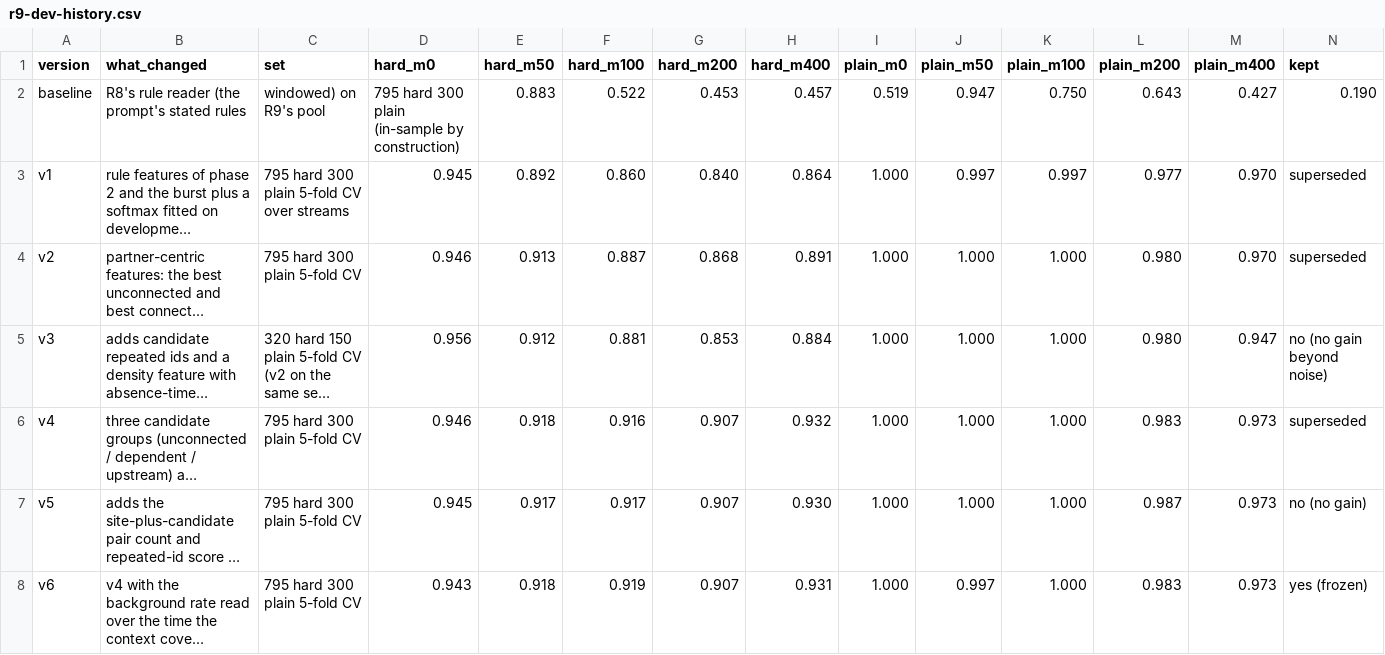
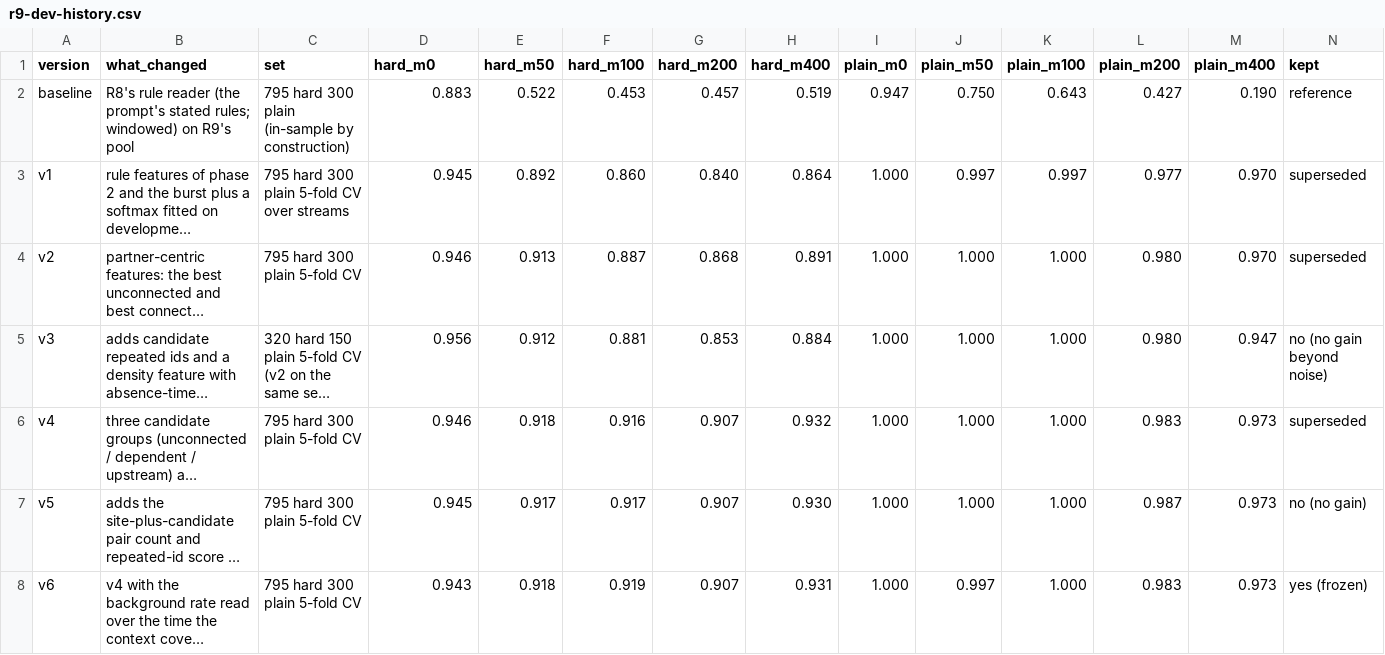
Before and after one commit to kmosoti/gordian, a CSV file: experiments/exploration/r9-dev-history.csv, drawn as a sheet; only a part is shown; long unchanged cells end in …; the diff covers the shown part only; the diff names each change by its address in the sheet, - before the commit and + after, or states it on an @@ line.

```diff
--- a/experiments/exploration/r9-dev-history.csv
+++ b/experiments/exploration/r9-dev-history.csv
-B2 (what_changed): …prompt's stated rules
+B2 (what_changed): …prompt's stated rules; windowed) on R9's pool
-C2 (set): windowed) on R9's pool
+C2 (set): 795 hard 300 plain (in-sample by construction)
-D2 (hard_m0): 795 hard 300 plain (in-sample by construction)
+D2 (hard_m0): 0.883
-E2 (hard_m50): 0.883
+E2 (hard_m50): 0.522
-F2 (hard_m100): 0.522
+F2 (hard_m100): 0.453
-G2 (hard_m200): 0.453
+G2 (hard_m200): 0.457
-H2 (hard_m400): 0.457
+H2 (hard_m400): 0.519
-I2 (plain_m0): 0.519
+I2 (plain_m0): 0.947
-J2 (plain_m50): 0.947
+J2 (plain_m50): 0.750
-K2 (plain_m100): 0.750
+K2 (plain_m100): 0.643
-L2 (plain_m200): 0.643
+L2 (plain_m200): 0.427
-M2 (plain_m400): 0.427
+M2 (plain_m400): 0.190
-N2 (kept): 0.190
+N2 (kept): reference
```
Also changed, not shown: 2 edited cells elsewhere in this file, 9 other files.
